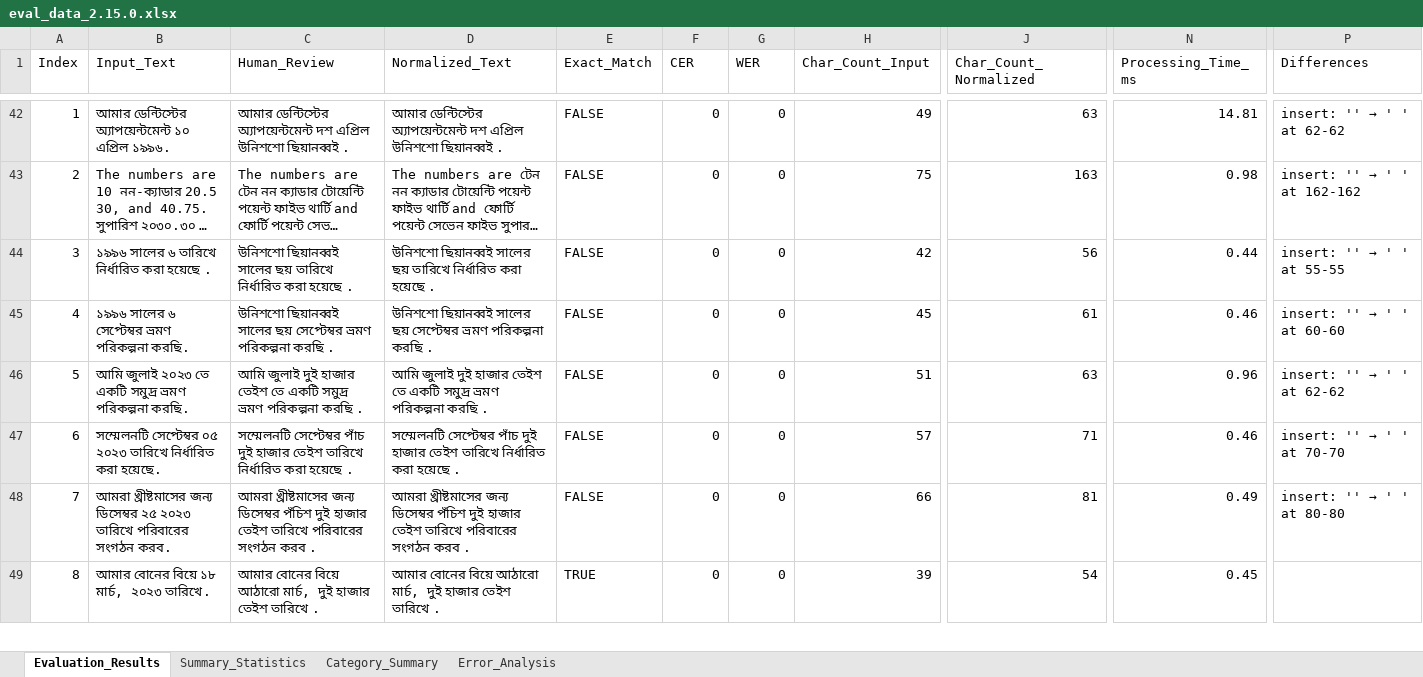
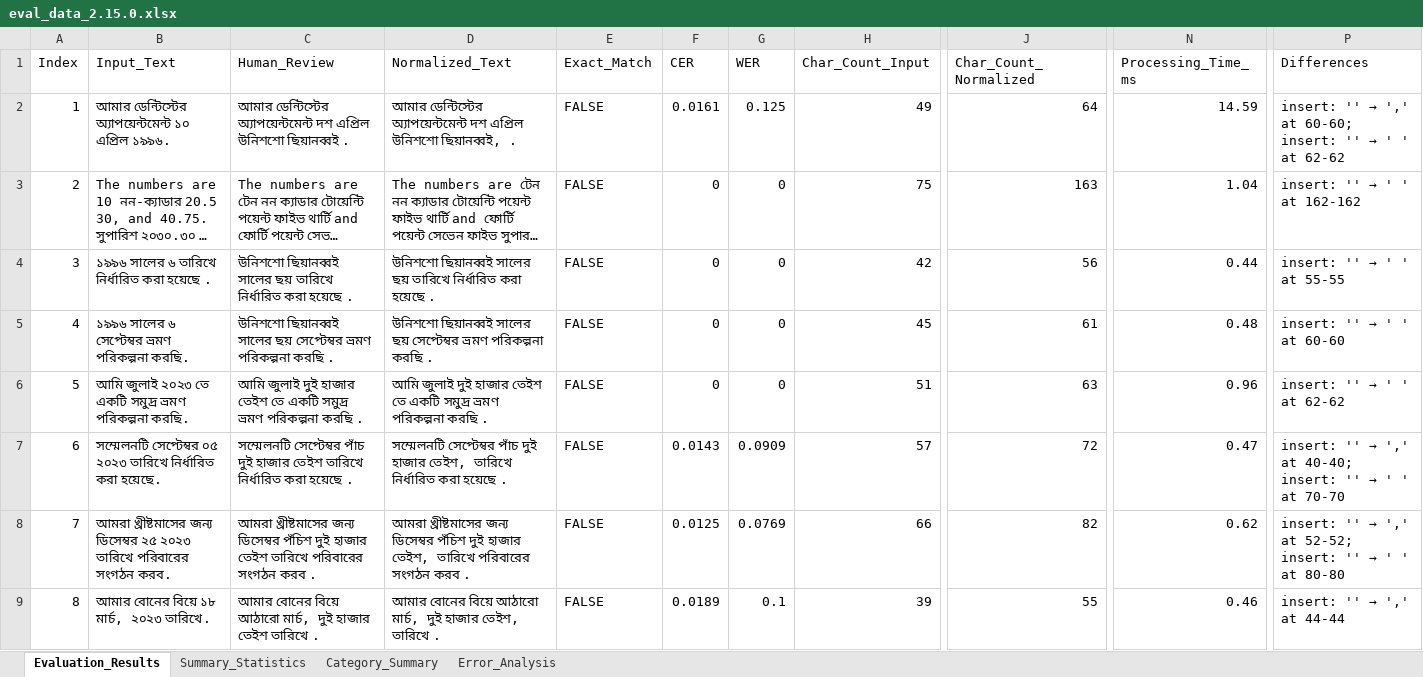
Before and after one commit to saiful9379/pybangla, an Excel workbook: pybangla/report/eval_data_2.15.0.xlsx, sheet Evaluation_Results, drawn as a sheet; only a part is shown, gaps mark what is left out; long unchanged cells end in …; values as stored, in another font and other column widths than the file's, no cell formats; charts and pictures not drawn; addresses are those after the commit; the diff covers the shown part only; the diff names each change by its address in the sheet, - before the commit and + after, or states it on an @@ line.

```diff
--- a/pybangla/report/eval_data_2.15.0.xlsx (sheet Evaluation_Results)
+++ b/pybangla/report/eval_data_2.15.0.xlsx (sheet Evaluation_Results)
-D2 (Normalized_Text): …এপ্রিল উনিশশো ছিয়ানব্বই .
+D2 (Normalized_Text): …এপ্রিল উনিশশো ছিয়ানব্বই, .
-F2 (CER): 0
+F2 (CER): 0.0161
-G2 (WER): 0
+G2 (WER): 0.125
-J2 (Char_Count_Normalized): 63
+J2 (Char_Count_Normalized): 64
-N2 (Processing_Time_ms): 14.81
+N2 (Processing_Time_ms): 14.59
@@ P2 (Differences): insert: '' → ' ' at 62-62 → insert: '' → ',' at 60-60; insert: '' → ' ' at 62-62 @@
-N3 (Processing_Time_ms): 0.98
+N3 (Processing_Time_ms): 1.04
-N5 (Processing_Time_ms): 0.46
+N5 (Processing_Time_ms): 0.48
-D7 (Normalized_Text): …দুই হাজার তেইশ তারিখে নির্ধারিত…
+D7 (Normalized_Text): …দুই হাজার তেইশ, তারিখে নির্ধারিত…
-F7 (CER): 0
+F7 (CER): 0.0143
-G7 (WER): 0
+G7 (WER): 0.0909
-J7 (Char_Count_Normalized): 71
+J7 (Char_Count_Normalized): 72
-N7 (Processing_Time_ms): 0.46
+N7 (Processing_Time_ms): 0.47
@@ P7 (Differences): insert: '' → ' ' at 70-70 → insert: '' → ',' at 40-40; insert: '' → ' ' at 70-70 @@
-D8 (Normalized_Text): …দুই হাজার তেইশ তারিখে পরিবারের…
+D8 (Normalized_Text): …দুই হাজার তেইশ, তারিখে পরিবারের…
-F8 (CER): 0
+F8 (CER): 0.0125
-G8 (WER): 0
+G8 (WER): 0.0769
-J8 (Char_Count_Normalized): 81
+J8 (Char_Count_Normalized): 82
-N8 (Processing_Time_ms): 0.49
+N8 (Processing_Time_ms): 0.62
@@ P8 (Differences): insert: '' → ' ' at 80-80 → insert: '' → ',' at 52-52; insert: '' → ' ' at 80-80 @@
-D9 (Normalized_Text): …দুই হাজার তেইশ তারিখে .
+D9 (Normalized_Text): …দুই হাজার তেইশ, তারিখে .
-E9 (Exact_Match): TRUE
+E9 (Exact_Match): FALSE
-F9 (CER): 0
+F9 (CER): 0.0189
-G9 (WER): 0
+G9 (WER): 0.1
-J9 (Char_Count_Normalized): 54
+J9 (Char_Count_Normalized): 55
-N9 (Processing_Time_ms): 0.45
+N9 (Processing_Time_ms): 0.46
@@ P9 (Differences): (empty) → insert: '' → ',' at 44-44 @@
```
Also changed, not shown: 39 added rows, 39 removed rows, 1 moved row and 371 edited cells elsewhere in this sheet, sheet Error_Analysis, sheet Category_Summary, sheet Summary_Statistics, cell formats, formulas that keep their value, charts or pictures, 8 other files.
